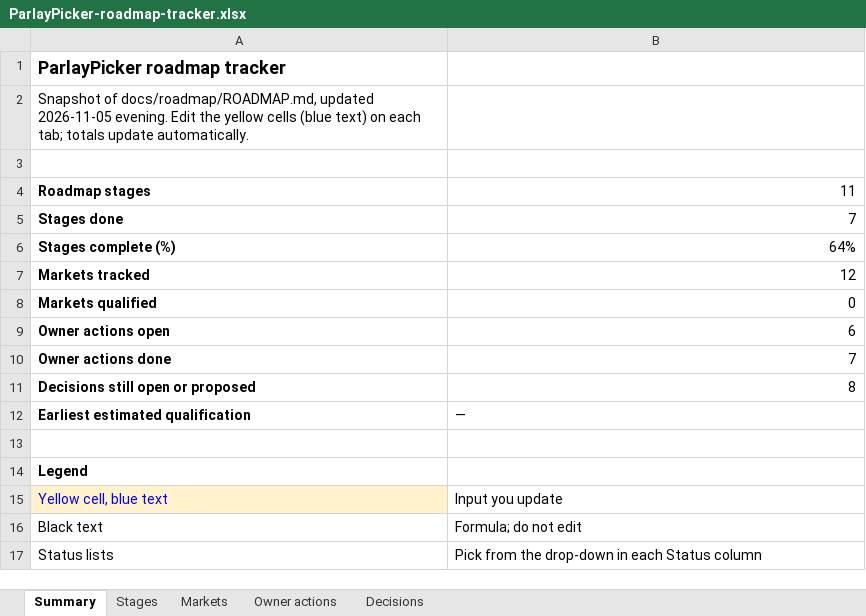
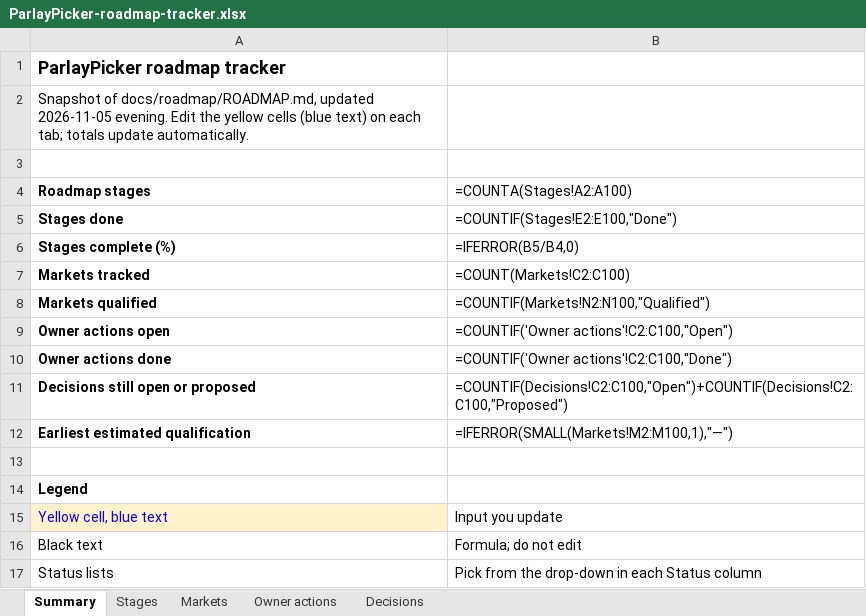
Before and after one commit to elrey72011/ParlayPicker, an Excel workbook: docs/roadmap/ParlayPicker-roadmap-tracker.xlsx, sheet Summary, drawn as a sheet; values as stored, in another font and other column widths than the file's, no borders; formulas without a stored value are shown as written; the diff names each change by its address in the sheet, - before the commit and + after, or states it on an @@ line.

```diff
--- a/docs/roadmap/ParlayPicker-roadmap-tracker.xlsx (sheet Summary)
+++ b/docs/roadmap/ParlayPicker-roadmap-tracker.xlsx (sheet Summary)
-B4: 11
+B4: =COUNTA(Stages!A2:A100)
-B5 (=COUNTA(Stages!A2:A100)): 7
+B5 (=COUNTA(Stages!A2:A100)): =COUNTIF(Stages!E2:E100,"Done")
-B6 (=COUNTA(Stages!A2:A100)): 64%
+B6 (=COUNTA(Stages!A2:A100)): =IFERROR(B5/B4,0)
-B7 (=COUNTA(Stages!A2:A100)): 12
+B7 (=COUNTA(Stages!A2:A100)): =COUNT(Markets!C2:C100)
-B8 (=COUNTA(Stages!A2:A100)): 0
+B8 (=COUNTA(Stages!A2:A100)): =COUNTIF(Markets!N2:N100,"Qualified")
-B9 (=COUNTA(Stages!A2:A100)): 6
+B9 (=COUNTA(Stages!A2:A100)): =COUNTIF('Owner actions'!C2:C100,"Open")
-B10 (=COUNTA(Stages!A2:A100)): 7
+B10 (=COUNTA(Stages!A2:A100)): =COUNTIF('Owner actions'!C2:C100,"Done")
-B11 (=COUNTA(Stages!A2:A100)): 8
+B11 (=COUNTA(Stages!A2:A100)): =COUNTIF(Decisions!C2:C100,"Open")+COUNTIF(Decisions!C2:C100,"Proposed")
-B12 (=COUNTA(Stages!A2:A100)): —
+B12 (=COUNTA(Stages!A2:A100)): =IFERROR(SMALL(Markets!M2:M100,1),"—")
```
Also changed, not shown: sheet Markets, sheet Stages, 2 other files.
